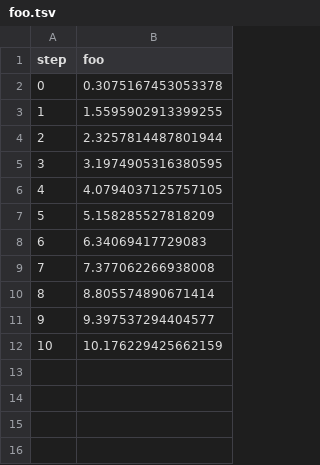
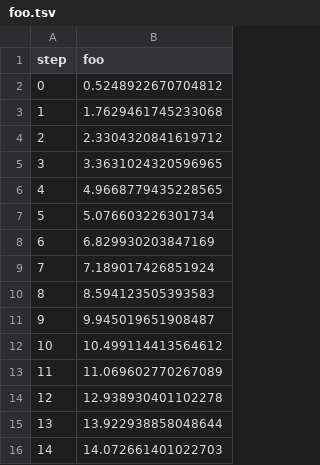
Before and after one commit to nimdraugsael/test-dvclive-studio, a TSV file: dvclive/plots/metrics/foo.tsv, drawn as a sheet.

```diff
--- a/dvclive/plots/metrics/foo.tsv
+++ b/dvclive/plots/metrics/foo.tsv
@@ -1,12 +1,16 @@
 step	foo
-0	0.3075167453053378
-1	1.5595902913399255
-2	2.3257814487801944
-3	3.1974905316380595
-4	4.0794037125757105
-5	5.158285527818209
-6	6.34069417729083
-7	7.377062266938008
-8	8.805574890671414
-9	9.397537294404577
-10	10.176229425662159
+0	0.5248922670704812
+1	1.7629461745233068
+2	2.3304320841619712
+3	3.3631024320596965
+4	4.9668779435228565
+5	5.076603226301734
+6	6.829930203847169
+7	7.189017426851924
+8	8.594123505393583
+9	9.945019651908487
+10	10.499114413564612
+11	11.069602770267089
+12	12.938930401102278
+13	13.922938858048644
+14	14.072661401022703
```
Also changed, not shown: dvclive/plots/metrics/bar.tsv, 2 other files.
